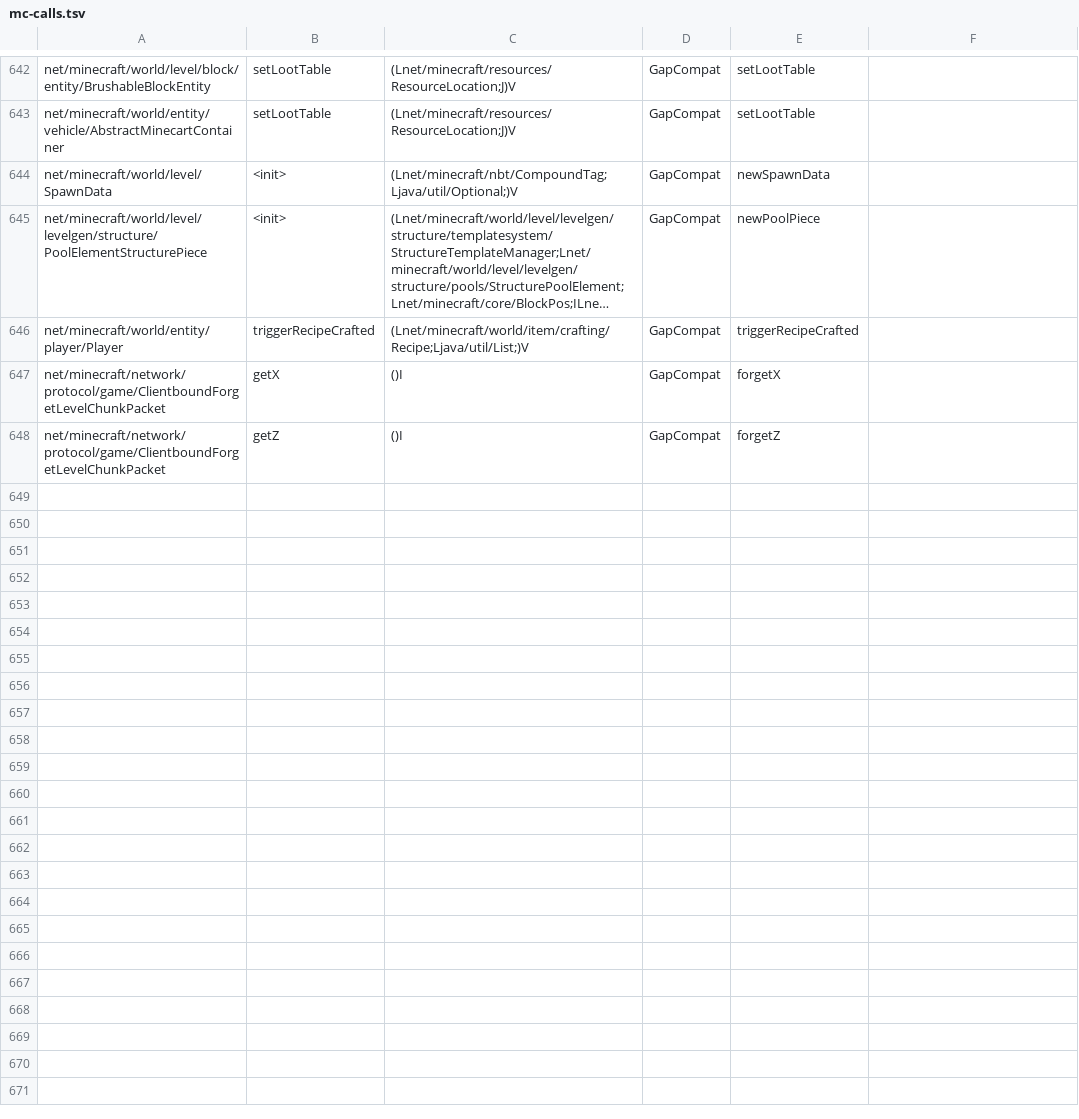
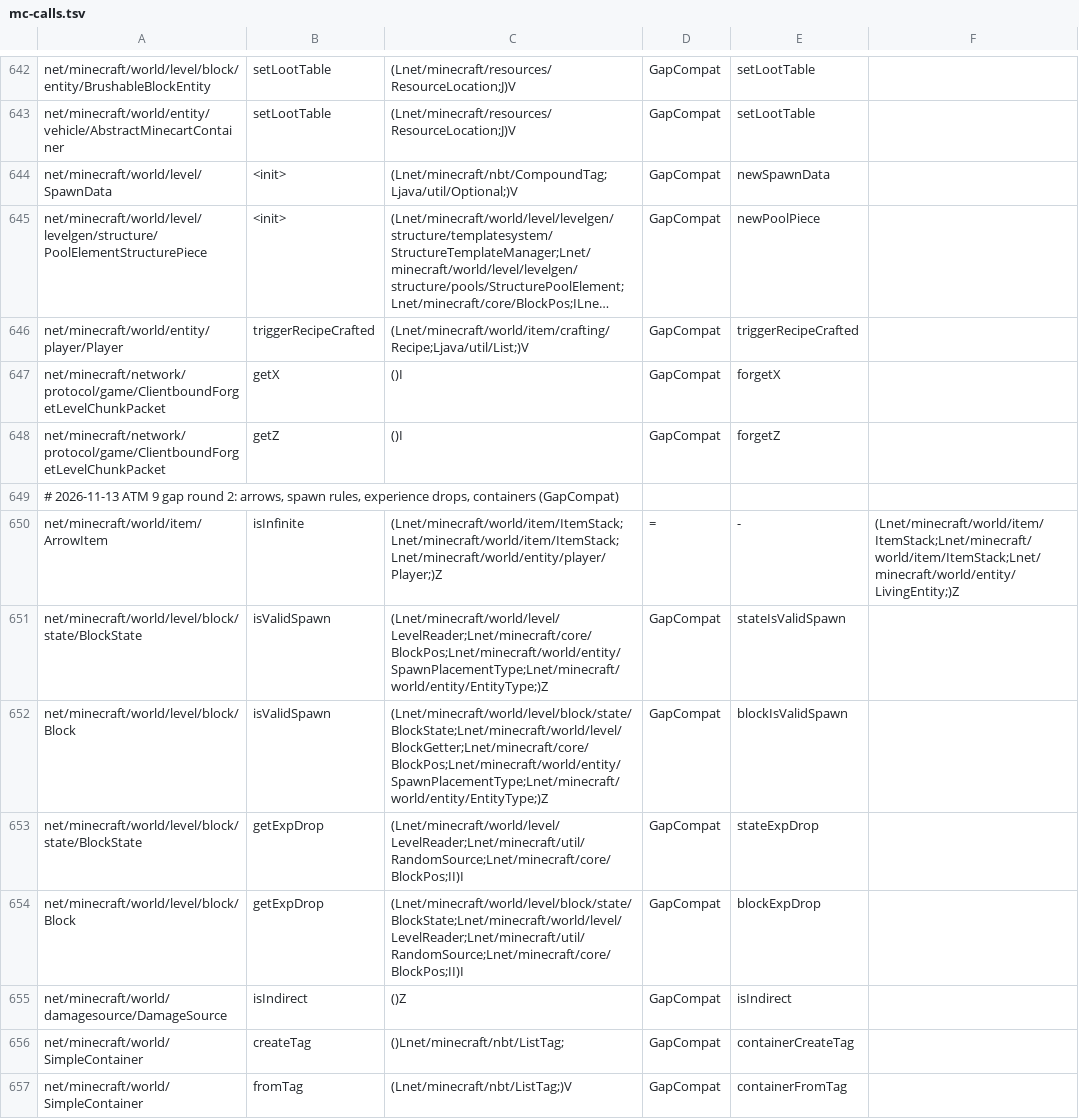
Before and after one commit to kylepitcock/Legacy-Connector, a TSV file: loader/src/main/resources/legacyconnector/forward/1.20.1/mc-calls.tsv, drawn as a sheet; only a part is shown, gaps mark what is left out; long unchanged cells end in …; the diff names each change by its address in the sheet, - before the commit and + after, or states it on an @@ line.

```diff
--- a/loader/src/main/resources/legacyconnector/forward/1.20.1/mc-calls.tsv
+++ b/loader/src/main/resources/legacyconnector/forward/1.20.1/mc-calls.tsv
+row 649: # 2026-11-13 ATM 9 gap round 2: arrows, spawn rules, experience drops, containers (GapCompat)
+row 650: net/minecraft/world/item/ArrowItem | isInfinite | (Lnet/minecraft/world/item/ItemStack;Lnet/minecraft/world/item/ItemStack;Lnet/minecraft/world/entity/player/Player;)Z | = | - | (Lnet/minecraft/world/item/ItemStack;Lnet/minecraft/world/item/ItemStack;Lnet/minecraft/world/entity/LivingEntity;)Z
+row 651: net/minecraft/world/level/block/state/BlockState | isValidSpawn | (Lnet/minecraft/world/level/LevelReader;Lnet/minecraft/core/BlockPos;Lnet/minecraft/world/entity/SpawnPlacementType;Lnet/minecraft/world/entity/EntityType;)Z | GapCompat | stateIsValidSpawn
+row 652: net/minecraft/world/level/block/Block | isValidSpawn | (Lnet/minecraft/world/level/block/state/BlockState;Lnet/minecraft/world/level/BlockGetter;Lnet/minecraft/core/BlockPos;Lnet/minecraft/world/entity/SpawnPlacementType;Lnet/minecraft/world/entity/EntityType;)Z | GapCompat | blockIsValidSpawn
+row 653: net/minecraft/world/level/block/state/BlockState | getExpDrop | (Lnet/minecraft/world/level/LevelReader;Lnet/minecraft/util/RandomSource;Lnet/minecraft/core/BlockPos;II)I | GapCompat | stateExpDrop
+row 654: net/minecraft/world/level/block/Block | getExpDrop | (Lnet/minecraft/world/level/block/state/BlockState;Lnet/minecraft/world/level/LevelReader;Lnet/minecraft/util/RandomSource;Lnet/minecraft/core/BlockPos;II)I | GapCompat | blockExpDrop
+row 655: net/minecraft/world/damagesource/DamageSource | isIndirect | ()Z | GapCompat | isIndirect
+row 656: net/minecraft/world/SimpleContainer | createTag | ()Lnet/minecraft/nbt/ListTag; | GapCompat | containerCreateTag
+row 657: net/minecraft/world/SimpleContainer | fromTag | (Lnet/minecraft/nbt/ListTag;)V | GapCompat | containerFromTag
```
Also changed, not shown: loader/src/main/resources/legacyconnector/forward/1.20.1/mc-bridges.tsv, loader/src/main/resources/legacyconnector/forward/1.20.1/mc-classes.tsv, 3 other files.
